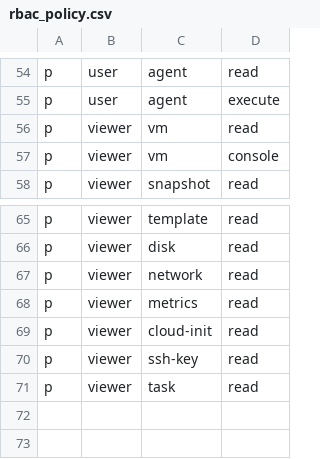
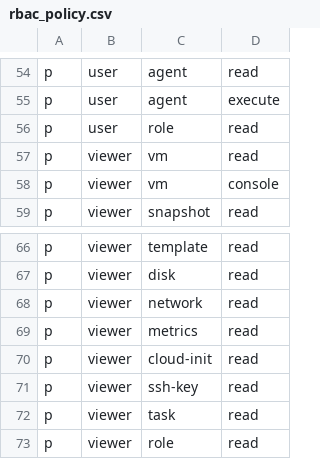
Before and after one commit to kumpeapps/kvcloud, a CSV file: backend/app/core/rbac_policy.csv, drawn as a sheet; only a part is shown, gaps mark what is left out.

Commit message:
[dev] Added RBAC Permissions

```diff
--- a/backend/app/core/rbac_policy.csv
+++ b/backend/app/core/rbac_policy.csv
@@ -55,2 +55,3 @@ p, user, agent, read
 p, user, agent, execute
+p, user, role, read
 p, viewer, vm, read
@@ -71 +72,2 @@ p, viewer, ssh-key, read
 p, viewer, task, read
+p, viewer, role, read
```
Also changed, not shown: 6 other files.
